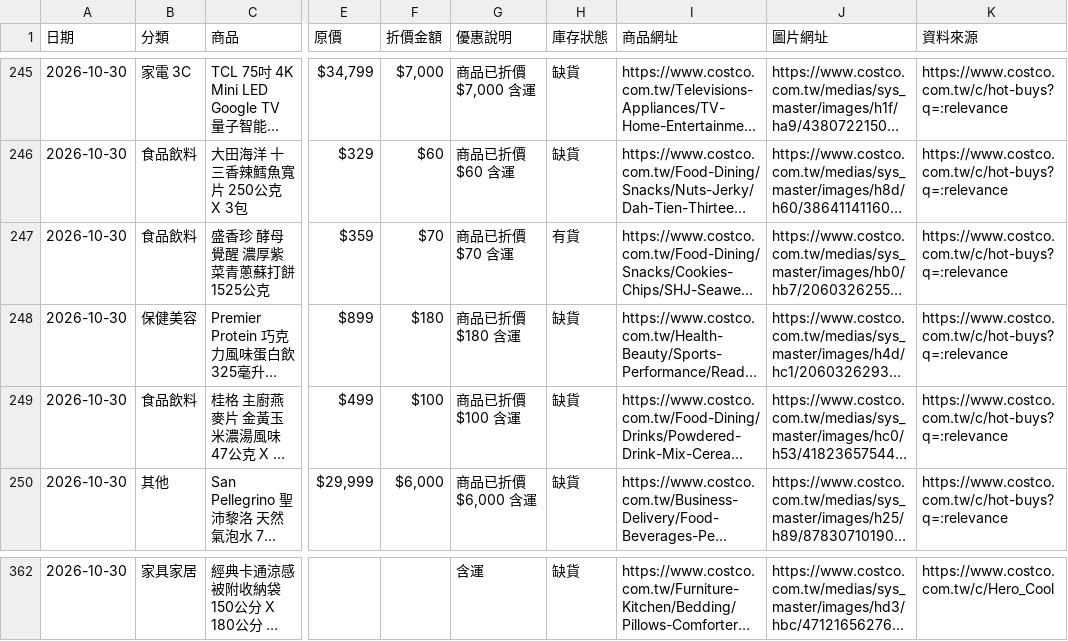
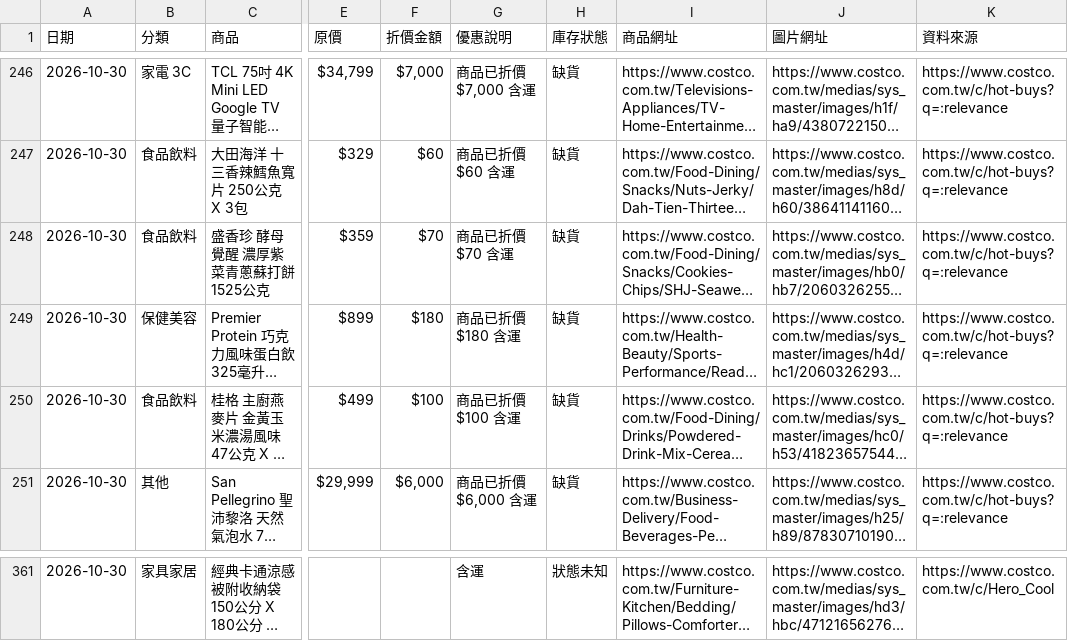
Before and after one commit to da199919-ux/costco-daily-deals, a CSV file: output/latest.csv, drawn as a sheet; only a part is shown, gaps mark what is left out; long unchanged cells end in …; addresses are those after the commit; the diff covers the shown part only; the diff names each change by its address in the sheet, - before the commit and + after, or states it on an @@ line.

```diff
--- a/output/latest.csv
+++ b/output/latest.csv
-H248 (庫存狀態): 有貨
+H248 (庫存狀態): 缺貨
-H361 (庫存狀態): 缺貨
+H361 (庫存狀態): 狀態未知
```
Also changed, not shown: 1 added row, 2 removed rows and 62 edited cells elsewhere in this file, output/history/2026-10-30.csv, 4 other files.
